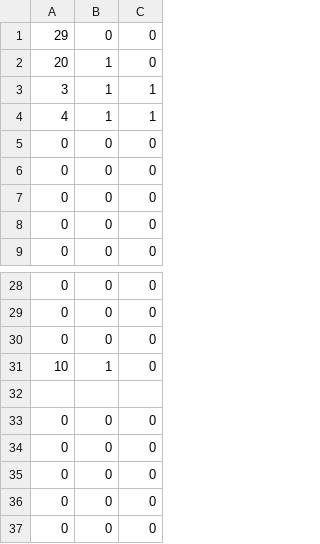
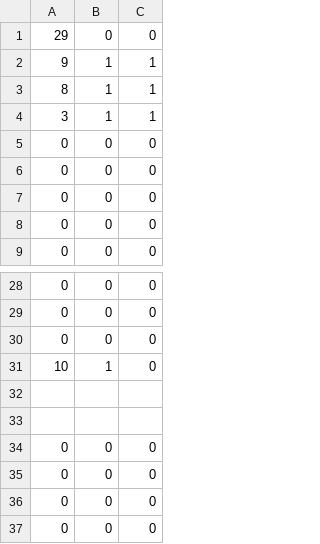
Before and after one commit to vzmc/TeamWork, a CSV file: TeamWorkGame/TeamWorkGame/TeamWorkGame/bin/x86/Debug/Content/Stage/StageData.csv, drawn as a sheet; only a part is shown, gaps mark what is left out; the shorter side is filled out with more unchanged rows; removed rows and columns are numbered as before the commit, all else as after; the diff names each change by its address in the sheet, - before the commit and + after, or states it on an @@ line.

```diff
--- a/TeamWorkGame/TeamWorkGame/TeamWorkGame/bin/x86/Debug/Content/Stage/StageData.csv
+++ b/TeamWorkGame/TeamWorkGame/TeamWorkGame/bin/x86/Debug/Content/Stage/StageData.csv
-row 2: 20 | 1 | 0
+row 2: 9 | 1 | 1
+row 3: 8 | 1 | 1
-row 4: 4 | 1 | 1
+row 32: (empty)
```
Also changed, not shown: 2 other files.
